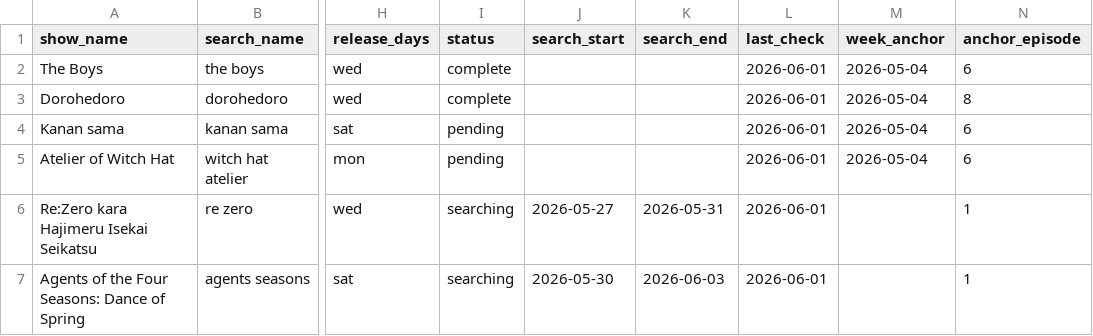
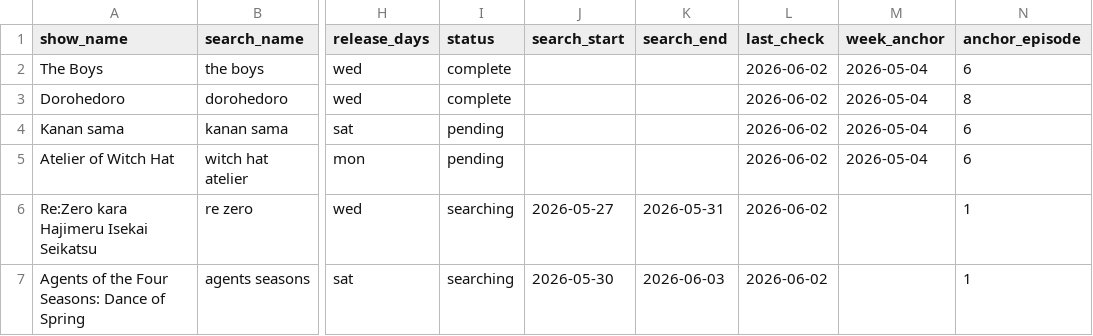
Before and after one commit to fernhw/yt-jellyfin, a CSV file: showSchedule.csv, drawn as a sheet; only a part is shown, gaps mark what is left out; the diff names each change by its address in the sheet, - before the commit and + after, or states it on an @@ line.

```diff
--- a/showSchedule.csv
+++ b/showSchedule.csv
-L2:L7 (last_check): 2026-06-01
+L2:L7 (last_check): 2026-06-02
```
Also changed, not shown: 9 other files.
